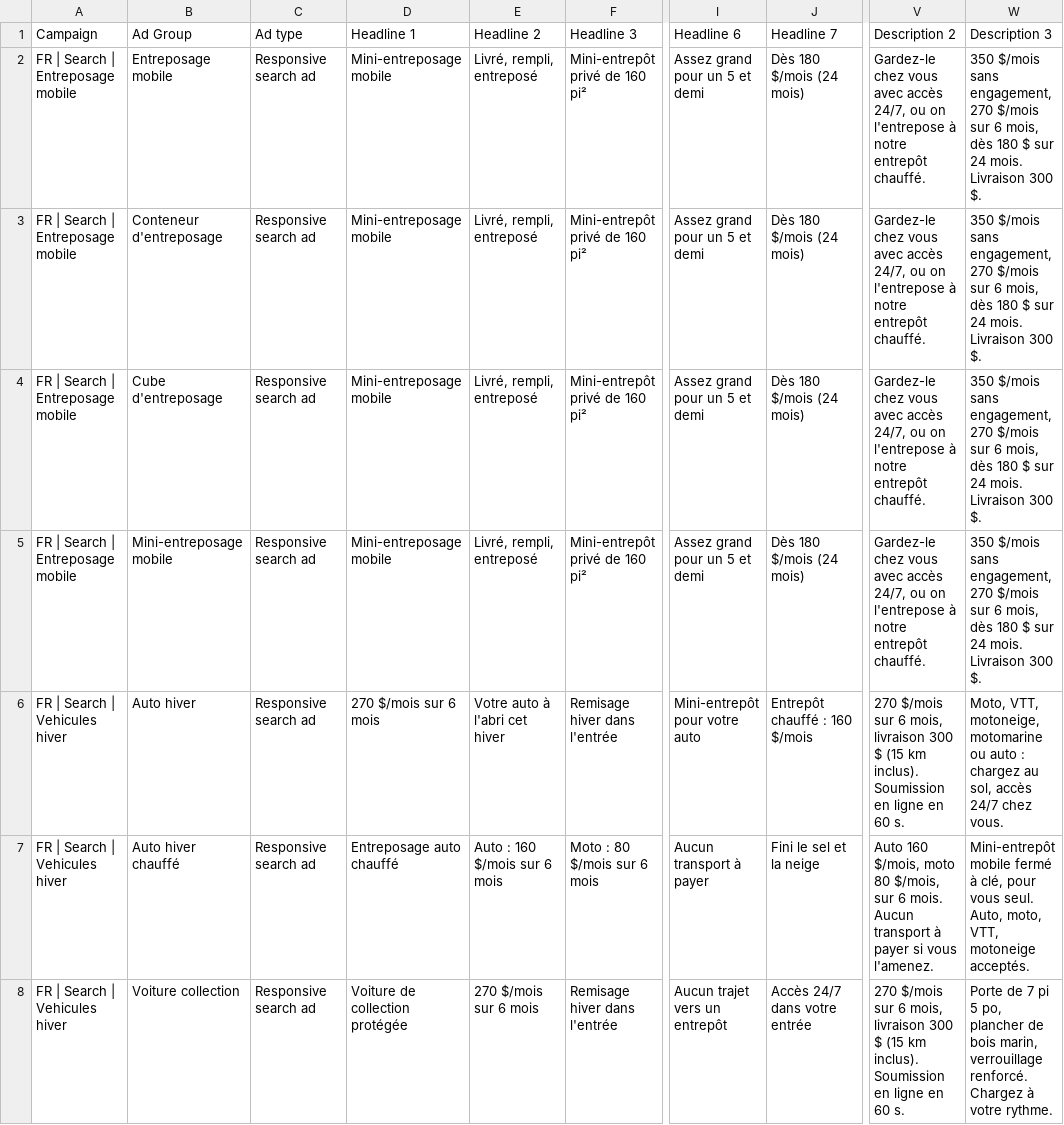
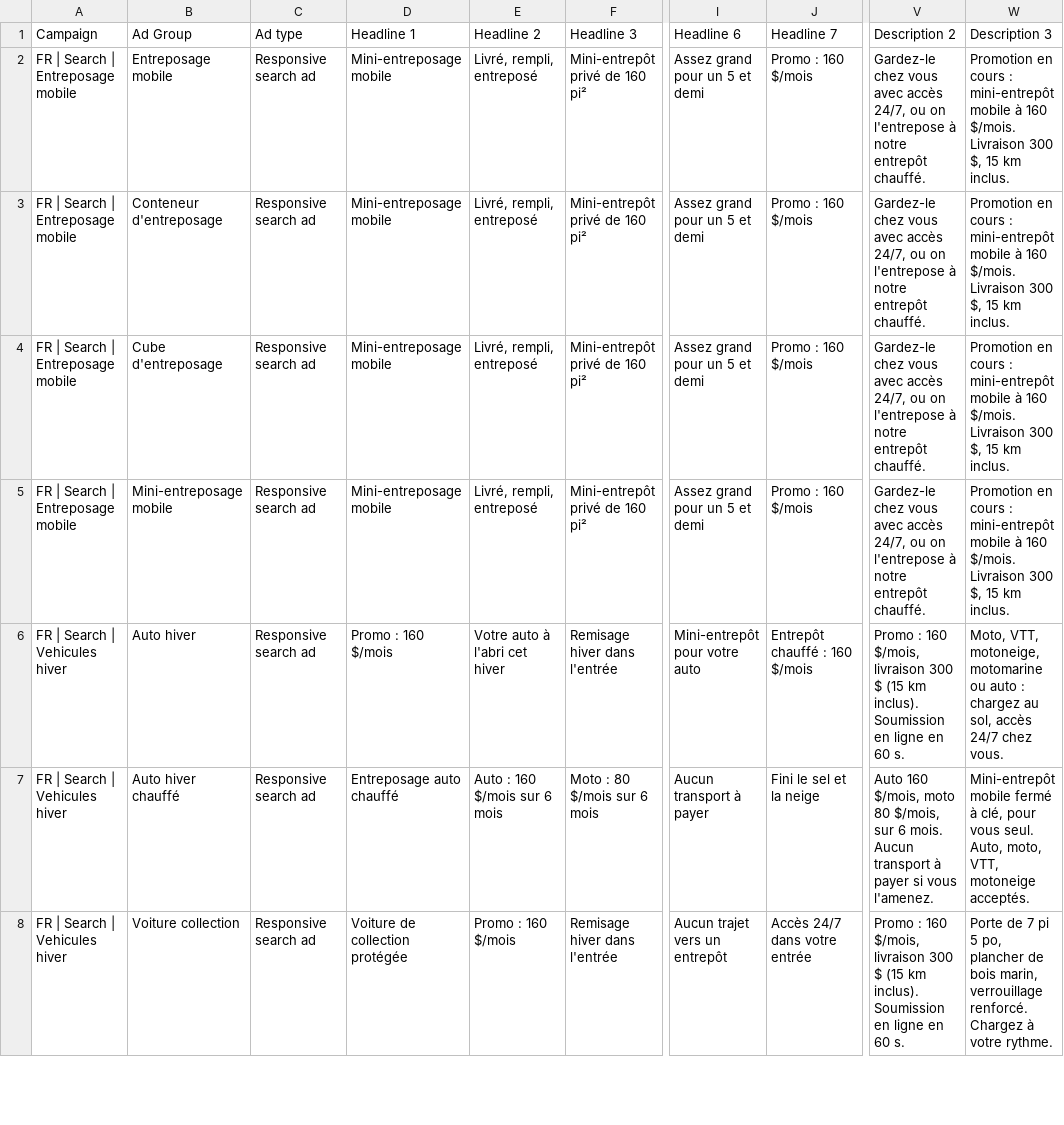
Before and after one commit to jpdemuszka-art/MobilCube, a CSV file: ads/google-ads-editor/04-responsive-search-ads.csv, drawn as a sheet; only a part is shown, gaps mark what is left out; the diff covers the shown part only; the diff names each change by its address in the sheet, - before the commit and + after, or states it on an @@ line.

```diff
--- a/ads/google-ads-editor/04-responsive-search-ads.csv
+++ b/ads/google-ads-editor/04-responsive-search-ads.csv
-J2:J5 (Headline 7): Dès 180 $/mois (24 mois)
+J2:J5 (Headline 7): Promo : 160 $/mois
-W2:W5 (Description 3): 350 $/mois sans engagement, 270 $/mois sur 6 mois, dès 180 $ sur 24 mois. Livraison 300 $.
+W2:W5 (Description 3): Promotion en cours : mini-entrepôt mobile à 160 $/mois. Livraison 300 $, 15 km inclus.
-D6 (Headline 1): 270 $/mois sur 6 mois
+D6 (Headline 1): Promo : 160 $/mois
-V6 (Description 2): 270 $/mois sur 6 mois, livraison 300…
+V6 (Description 2): Promo : 160 $/mois, livraison 300…
-E8 (Headline 2): 270 $/mois sur 6 mois
+E8 (Headline 2): Promo : 160 $/mois
-V8 (Description 2): 270 $/mois sur 6 mois, livraison 300…
+V8 (Description 2): Promo : 160 $/mois, livraison 300…
```
Also changed, not shown: 53 edited cells elsewhere in this file, ads/google-ads-editor/01-campaigns.csv, ads/google-ads-editor/02-ad-groups.csv, 17 other files.
